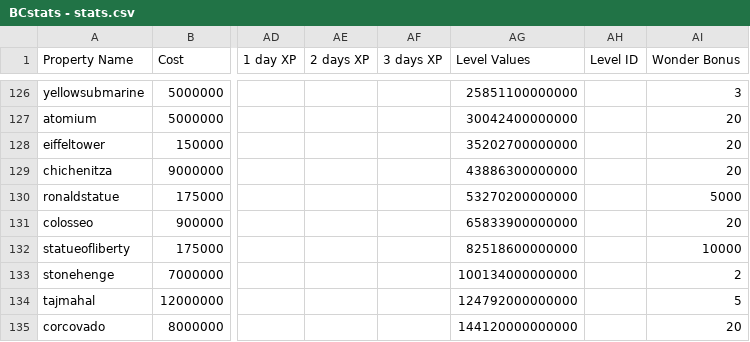
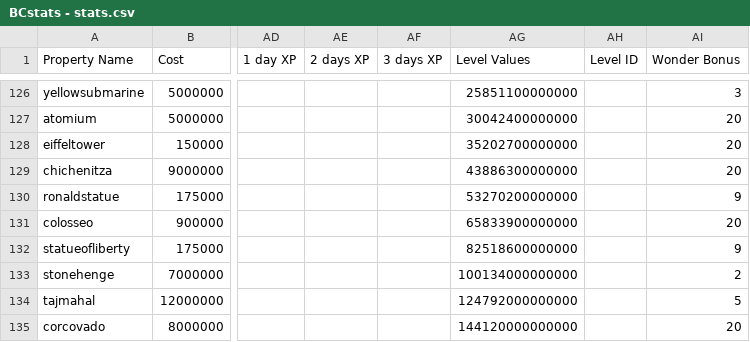
Before and after one commit to Zaiqin/Billionaire-City, a CSV file: Assets/Resources/BCstats - stats.csv, drawn as a sheet; only a part is shown, gaps mark what is left out; the diff names each change by its address in the sheet, - before the commit and + after, or states it on an @@ line.

Commit message:
Removed wonder daily money

```diff
--- a/Assets/Resources/BCstats - stats.csv
+++ b/Assets/Resources/BCstats - stats.csv
-AI130 (Wonder Bonus): 5000
+AI130 (Wonder Bonus): 9
-AI132 (Wonder Bonus): 10000
+AI132 (Wonder Bonus): 9
```
Also changed, not shown: 7 other files.
